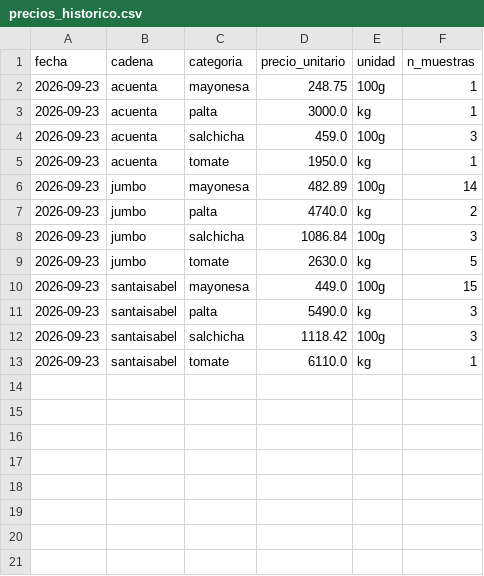
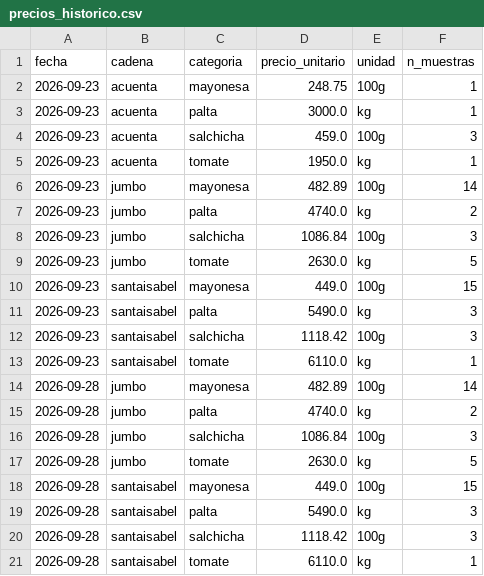
Before and after one commit to pablotapiav/indice_completo, a CSV file: data/precios_historico.csv, drawn as a sheet; the diff names each change by its address in the sheet, - before the commit and + after, or states it on an @@ line.

Commit message:
data: actualización semanal del Índice del Completo

```diff
--- a/data/precios_historico.csv
+++ b/data/precios_historico.csv
+row 14: 2026-09-28 | jumbo | mayonesa | 482.89 | 100g | 14
+row 15: 2026-09-28 | jumbo | palta | 4740.0 | kg | 2
+row 16: 2026-09-28 | jumbo | salchicha | 1086.84 | 100g | 3
+row 17: 2026-09-28 | jumbo | tomate | 2630.0 | kg | 5
+row 18: 2026-09-28 | santaisabel | mayonesa | 449.0 | 100g | 15
+row 19: 2026-09-28 | santaisabel | palta | 5490.0 | kg | 3
+row 20: 2026-09-28 | santaisabel | salchicha | 1118.42 | 100g | 3
+row 21: 2026-09-28 | santaisabel | tomate | 6110.0 | kg | 1
```
Also changed, not shown: 3 other files.
